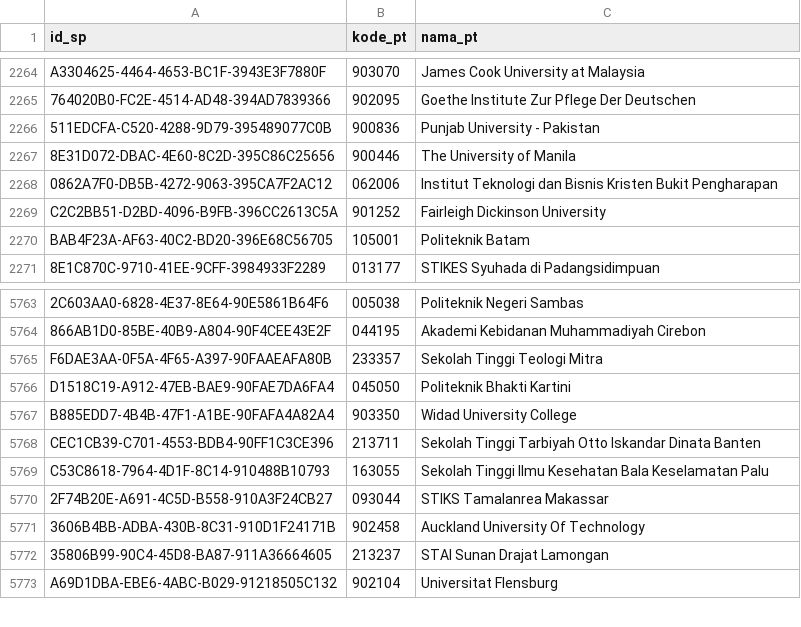
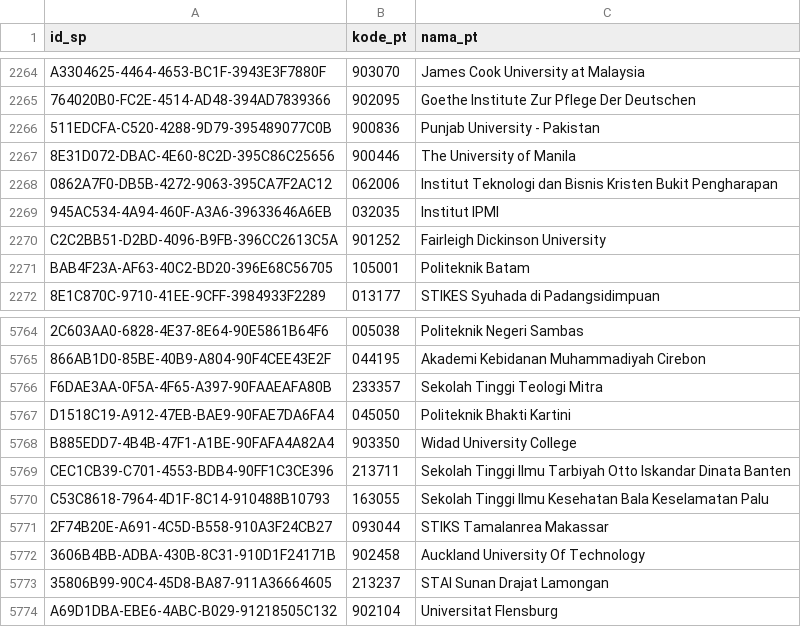
Before and after one commit to mzakiyuddin/daftar-perguruan-tinggi-indonesia, a CSV file: data/data.csv, drawn as a sheet; only a part is shown, gaps mark what is left out.

```diff
--- a/data/data.csv
+++ b/data/data.csv
@@ -2268,2 +2268,3 @@ A3304625-4464-4653-BC1F-3943E3F7880F,903070,James Cook University at Malaysia
 0862A7F0-DB5B-4272-9063-395CA7F2AC12,062006,Institut Teknologi dan Bisnis Kristen Bukit Pengharapan
+945AC534-4A94-460F-A3A6-39633646A6EB,032035,Institut IPMI
 C2C2BB51-D2BD-4096-B9FB-396CC2613C5A,901252,Fairleigh Dickinson University
@@ -5767,3 +5768,3 @@ D1518C19-A912-47EB-BAE9-90FAE7DA6FA4,045050,Politeknik Bhakti Kartini
 B885EDD7-4B4B-47F1-A1BE-90FAFA4A82A4,903350,Widad University College
-CEC1CB39-C701-4553-BDB4-90FF1C3CE396,213711,Sekolah Tinggi Tarbiyah Otto Iskandar Dinata Banten
+CEC1CB39-C701-4553-BDB4-90FF1C3CE396,213711,Sekolah Tinggi Ilmu Tarbiyah Otto Iskandar Dinata Banten
 C53C8618-7964-4D1F-8C14-910488B10793,163055,Sekolah Tinggi Ilmu Kesehatan Bala Keselamatan Palu
```
Also changed, not shown: 2 other files.
